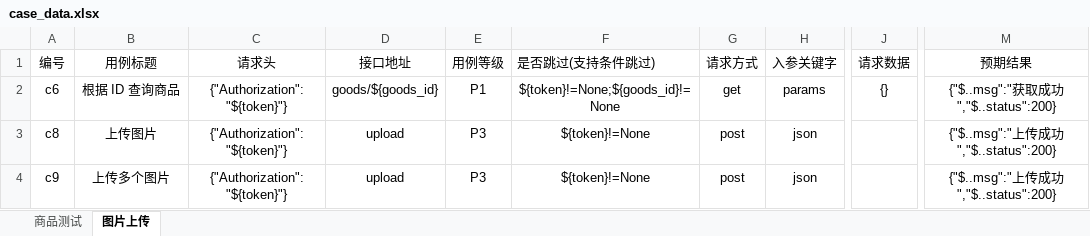
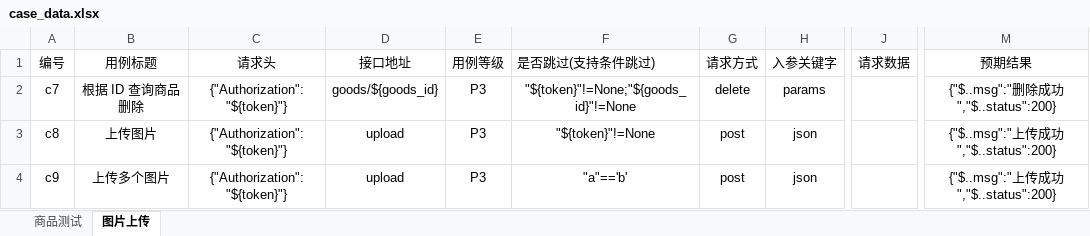
Before and after one commit to HPmojin/pytest_allure_request_20220811, an Excel workbook: data/case_data.xlsx, sheet 图片上传, drawn as a sheet; only a part is shown, gaps mark what is left out; values as stored, in another font and other column widths than the file's, no borders; conditional formats not drawn; the diff names each change by its address in the sheet, - before the commit and + after, or states it on an @@ line.

```diff
--- a/data/case_data.xlsx (sheet 图片上传)
+++ b/data/case_data.xlsx (sheet 图片上传)
-A2: c6
+A2: c7
-B2: 根据 ID 查询商品
+B2: 根据 ID 查询商品删除
-E2: P1
+E2: P3
-F2: ${token}!=None;${goods_id}!=None
+F2: "${token}"!=None;"${goods_id}"!=None
-G2: get
+G2: delete
-J2: {}
+J2: (empty)
-M2: {"$..msg":"获取成功","$..status":200}
+M2: {"$..msg":"删除成功","$..status":200}
-F3: ${token}!=None
+F3: "${token}"!=None
-F4: ${token}!=None
+F4: "a"=='b'
```
Also changed, not shown: sheet 商品测试, 10 other files.
